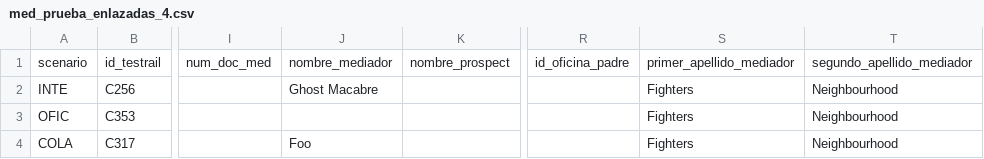
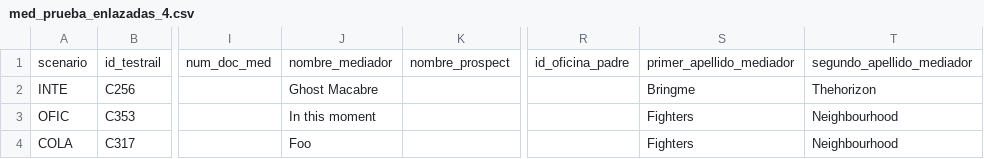
Before and after one commit to LinaMariaCM/automation-mdp, a CSV file: resources/med_prueba_enlazadas_4.csv, drawn as a sheet; only a part is shown, gaps mark what is left out; the diff names each change by its address in the sheet, - before the commit and + after, or states it on an @@ line.

```diff
--- a/resources/med_prueba_enlazadas_4.csv
+++ b/resources/med_prueba_enlazadas_4.csv
-S2: Fighters
+S2: Bringme
-T2: Neighbourhood
+T2: Thehorizon
-J3: (empty)
+J3: In this moment
```
Also changed, not shown: resources/med_prueba_enlazada_2.csv, resources/med_prueba_enlazadas_3.csv, 2 other files.
